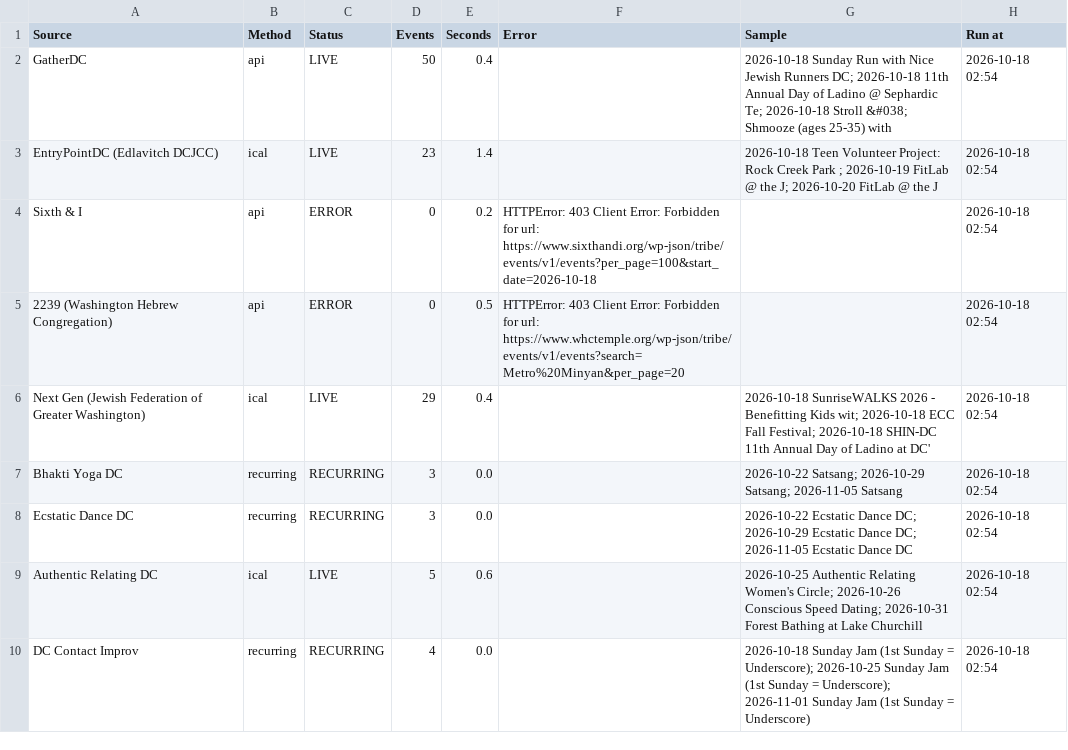
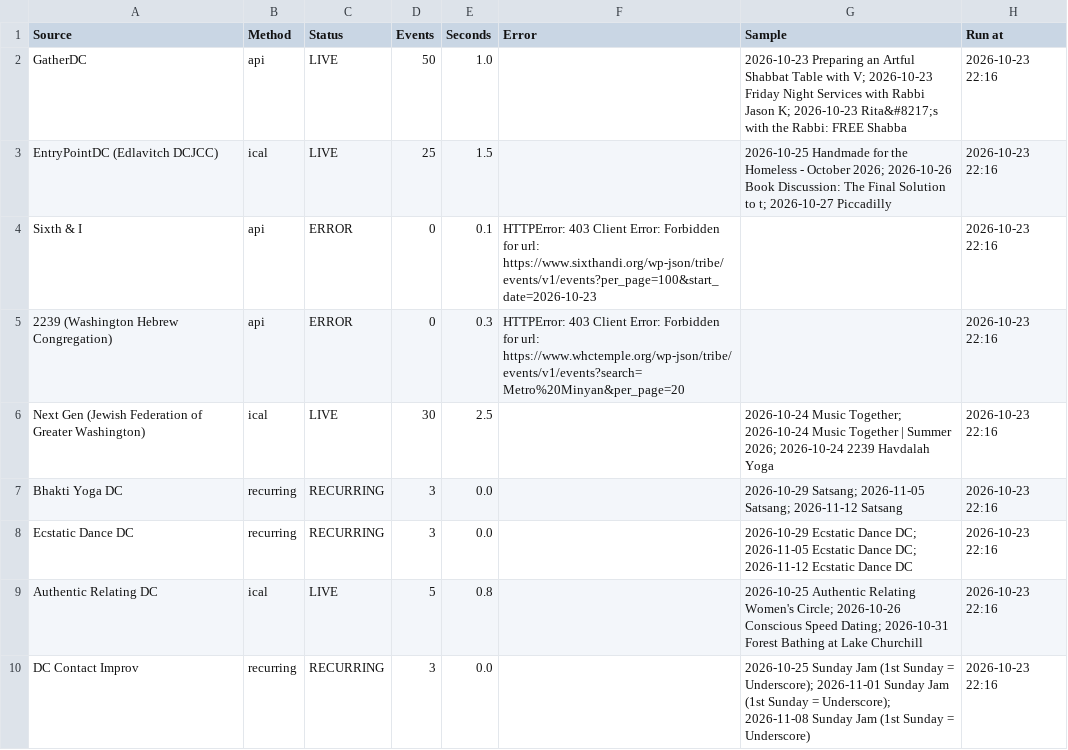
Before and after one commit to emanstof-png/event-feed, a CSV file: run_log.csv, drawn as a sheet; only a part is shown; the diff covers the shown part only.

```diff
--- a/run_log.csv
+++ b/run_log.csv
@@ -1,10 +1,10 @@
 Source,Method,Status,Events,Seconds,Error,Sample,Run at
-GatherDC,api,LIVE,50,0.4,,2026-10-18 Sunday Run with Nice Jewish Runners DC; 2026-10-18 11th Annual Day of Ladino @ Sephardic Te; 2026-10-18 Stroll &#038; Shmooze (ages 25-35) with ,2026-10-18 02:54
-EntryPointDC (Edlavitch DCJCC),ical,LIVE,23,1.4,,2026-10-18 Teen Volunteer Project: Rock Creek Park ; 2026-10-19 FitLab @ the J; 2026-10-20 FitLab @ the J,2026-10-18 02:54
-Sixth & I,api,ERROR,0,0.2,HTTPError: 403 Client Error: Forbidden for url: https://www.sixthandi.org/wp-json/tribe/events/v1/events?per_page=100&start_date=2026-10-18,,2026-10-18 02:54
-2239 (Washington Hebrew Congregation),api,ERROR,0,0.5,HTTPError: 403 Client Error: Forbidden for url: https://www.whctemple.org/wp-json/tribe/events/v1/events?search=Metro%20Minyan&per_page=20,,2026-10-18 02:54
-Next Gen (Jewish Federation of Greater Washington),ical,LIVE,29,0.4,,2026-10-18 SunriseWALKS 2026 - Benefitting Kids wit; 2026-10-18 ECC Fall Festival; 2026-10-18 SHIN-DC 11th Annual Day of Ladino at DC',2026-10-18 02:54
-Bhakti Yoga DC,recurring,RECURRING,3,0.0,,2026-10-22 Satsang; 2026-10-29 Satsang; 2026-11-05 Satsang,2026-10-18 02:54
-Ecstatic Dance DC,recurring,RECURRING,3,0.0,,2026-10-22 Ecstatic Dance DC; 2026-10-29 Ecstatic Dance DC; 2026-11-05 Ecstatic Dance DC,2026-10-18 02:54
-Authentic Relating DC,ical,LIVE,5,0.6,,2026-10-25 Authentic Relating Women's Circle; 2026-10-26 Conscious Speed Dating; 2026-10-31 Forest Bathing at Lake Churchill,2026-10-18 02:54
-DC Contact Improv,recurring,RECURRING,4,0.0,,2026-10-18 Sunday Jam (1st Sunday = Underscore); 2026-10-25 Sunday Jam (1st Sunday = Underscore); 2026-11-01 Sunday Jam (1st Sunday = Underscore),2026-10-18 02:54
+GatherDC,api,LIVE,50,1.0,,2026-10-23 Preparing an Artful Shabbat Table with V; 2026-10-23 Friday Night Services with Rabbi Jason K; 2026-10-23 Rita&#8217;s with the Rabbi: FREE Shabba,2026-10-23 22:16
+EntryPointDC (Edlavitch DCJCC),ical,LIVE,25,1.5,,2026-10-25 Handmade for the Homeless - October 2026; 2026-10-26 Book Discussion: The Final Solution to t; 2026-10-27 Piccadilly,2026-10-23 22:16
+Sixth & I,api,ERROR,0,0.1,HTTPError: 403 Client Error: Forbidden for url: https://www.sixthandi.org/wp-json/tribe/events/v1/events?per_page=100&start_date=2026-10-23,,2026-10-23 22:16
+2239 (Washington Hebrew Congregation),api,ERROR,0,0.3,HTTPError: 403 Client Error: Forbidden for url: https://www.whctemple.org/wp-json/tribe/events/v1/events?search=Metro%20Minyan&per_page=20,,2026-10-23 22:16
+Next Gen (Jewish Federation of Greater Washington),ical,LIVE,30,2.5,,2026-10-24 Music Together; 2026-10-24 Music Together | Summer 2026; 2026-10-24 2239 Havdalah Yoga,2026-10-23 22:16
+Bhakti Yoga DC,recurring,RECURRING,3,0.0,,2026-10-29 Satsang; 2026-11-05 Satsang; 2026-11-12 Satsang,2026-10-23 22:16
+Ecstatic Dance DC,recurring,RECURRING,3,0.0,,2026-10-29 Ecstatic Dance DC; 2026-11-05 Ecstatic Dance DC; 2026-11-12 Ecstatic Dance DC,2026-10-23 22:16
+Authentic Relating DC,ical,LIVE,5,0.8,,2026-10-25 Authentic Relating Women's Circle; 2026-10-26 Conscious Speed Dating; 2026-10-31 Forest Bathing at Lake Churchill,2026-10-23 22:16
+DC Contact Improv,recurring,RECURRING,3,0.0,,2026-10-25 Sunday Jam (1st Sunday = Underscore); 2026-11-01 Sunday Jam (1st Sunday = Underscore); 2026-11-08 Sunday Jam (1st Sunday = Underscore),2026-10-23 22:16
```
Also changed, not shown: 99 edited cells elsewhere in this file, feed_desc.csv, 2 other files.
